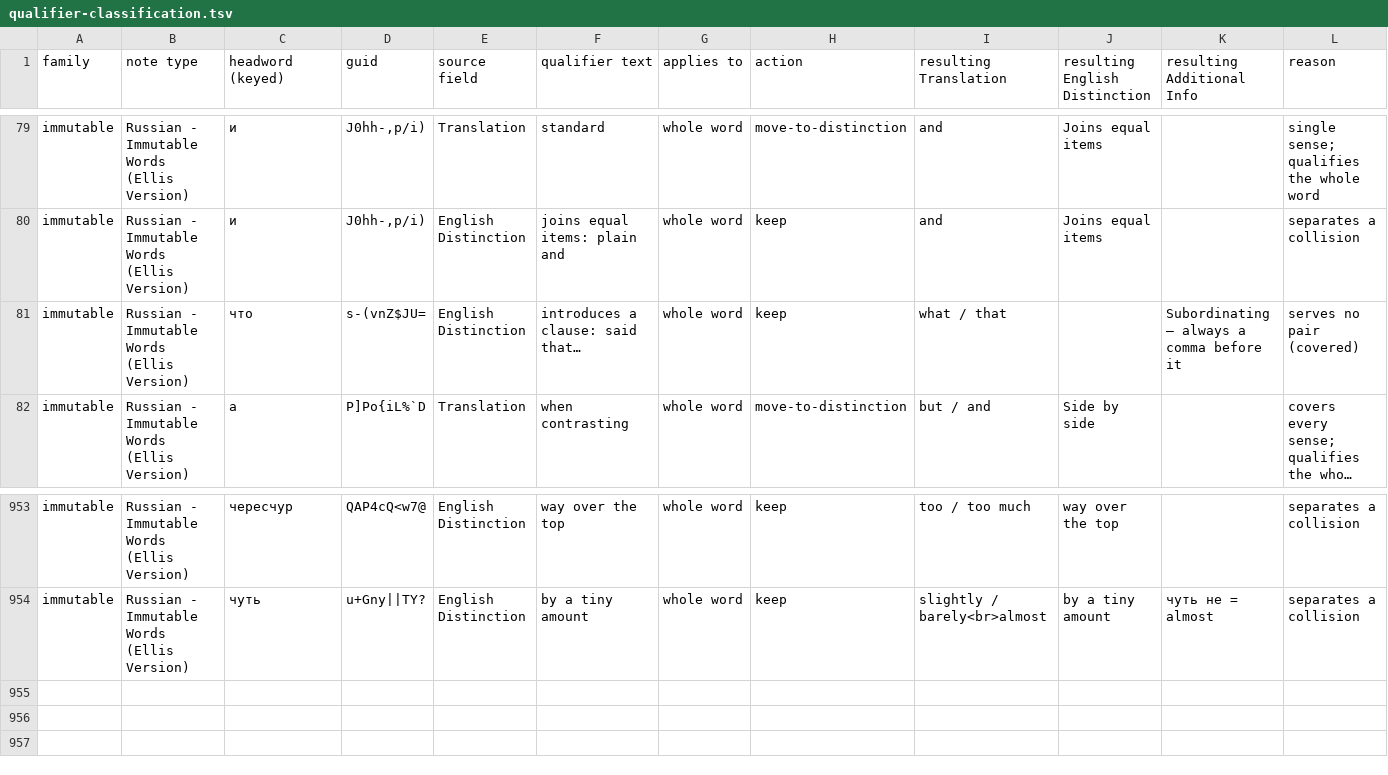
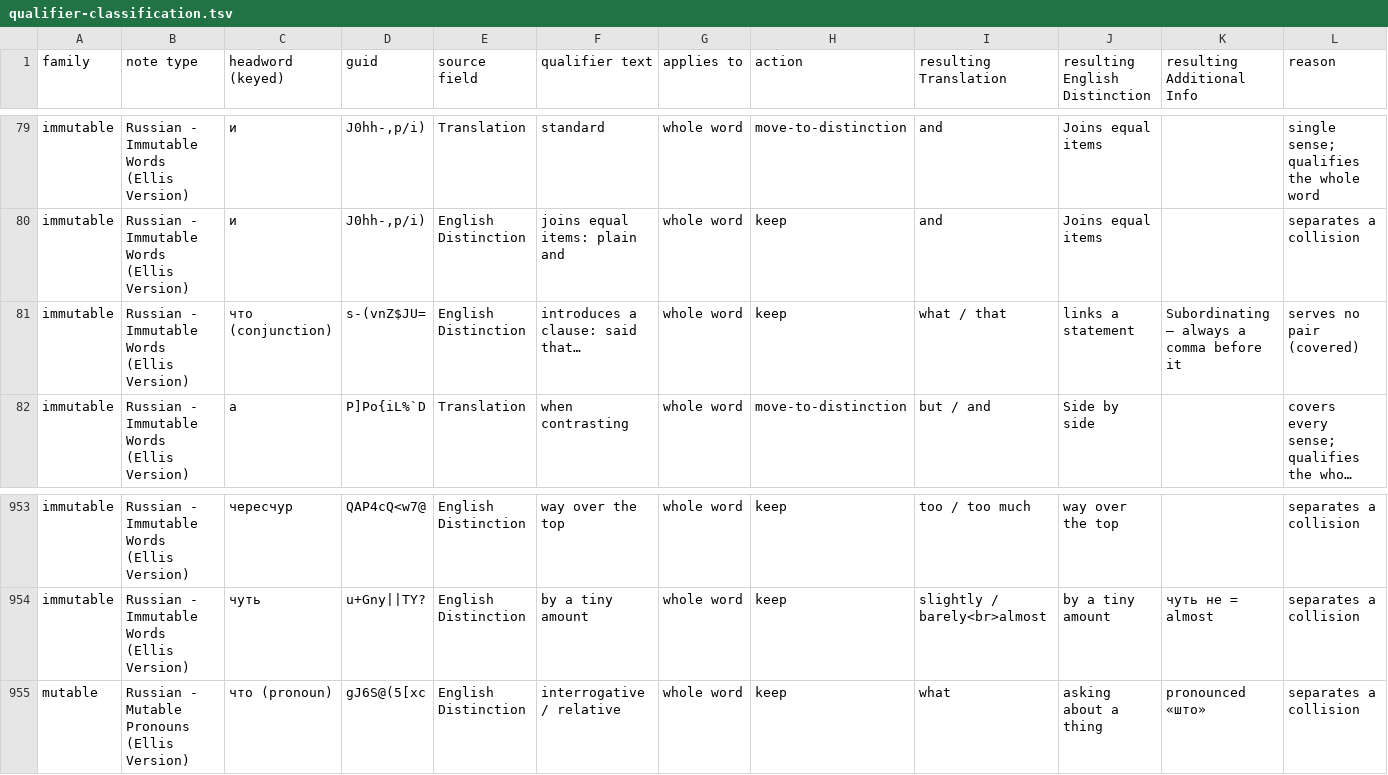
Before and after one commit to icarus612/daedalus-mono, a TSV file: libs/python/anki-tools/anki_tools/data/russian-vocabulary/qualifier-classification.tsv, drawn as a sheet; only a part is shown, gaps mark what is left out; long unchanged cells end in …; rows hold the shown columns only; the diff names each change by its address in the sheet, - before the commit and + after, or states it on an @@ line.

```diff
--- a/libs/python/anki-tools/anki_tools/data/russian-vocabulary/qualifier-classification.tsv
+++ b/libs/python/anki-tools/anki_tools/data/russian-vocabulary/qualifier-classification.tsv
-C81 (headword (keyed)): что
+C81 (headword (keyed)): что (conjunction)
-J81 (resulting English Distinction): (empty)
+J81 (resulting English Distinction): links a statement
+row 955: mutable | Russian - Mutable Pronouns (Ellis Version) | что (pronoun) | gJ6S@(5[xc | English Distinction | interrogative / relative | whole word | keep | what | asking about a thing | pronounced «што» | separates a collision
```
Also changed, not shown: libs/python/anki-tools/anki_tools/data/russian-vocabulary/pronouns.tsv, libs/python/anki-tools/anki_tools/data/russian-vocabulary/similarity-groups.tsv, 18 other files.
